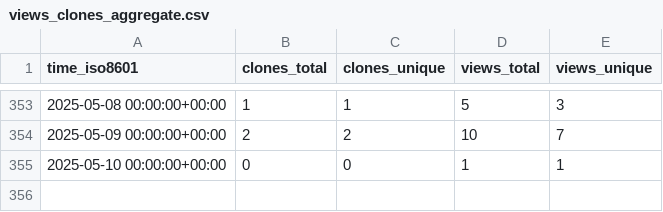
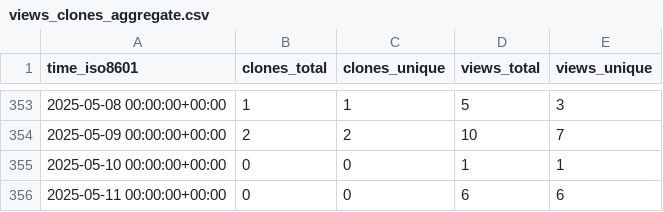
Before and after one commit to meetbryce/open-source-slack-ai--gh-stats, a CSV file: meetbryce/open-source-slack-ai/ghrs-data/views_clones_aggregate.csv, drawn as a sheet; only a part is shown, gaps mark what is left out; the diff names each change by its address in the sheet, - before the commit and + after, or states it on an @@ line.

```diff
--- a/meetbryce/open-source-slack-ai/ghrs-data/views_clones_aggregate.csv
+++ b/meetbryce/open-source-slack-ai/ghrs-data/views_clones_aggregate.csv
+row 356: 2025-05-11 00:00:00+00:00 | 0 | 0 | 6 | 6
```
Also changed, not shown: 1 other file.
